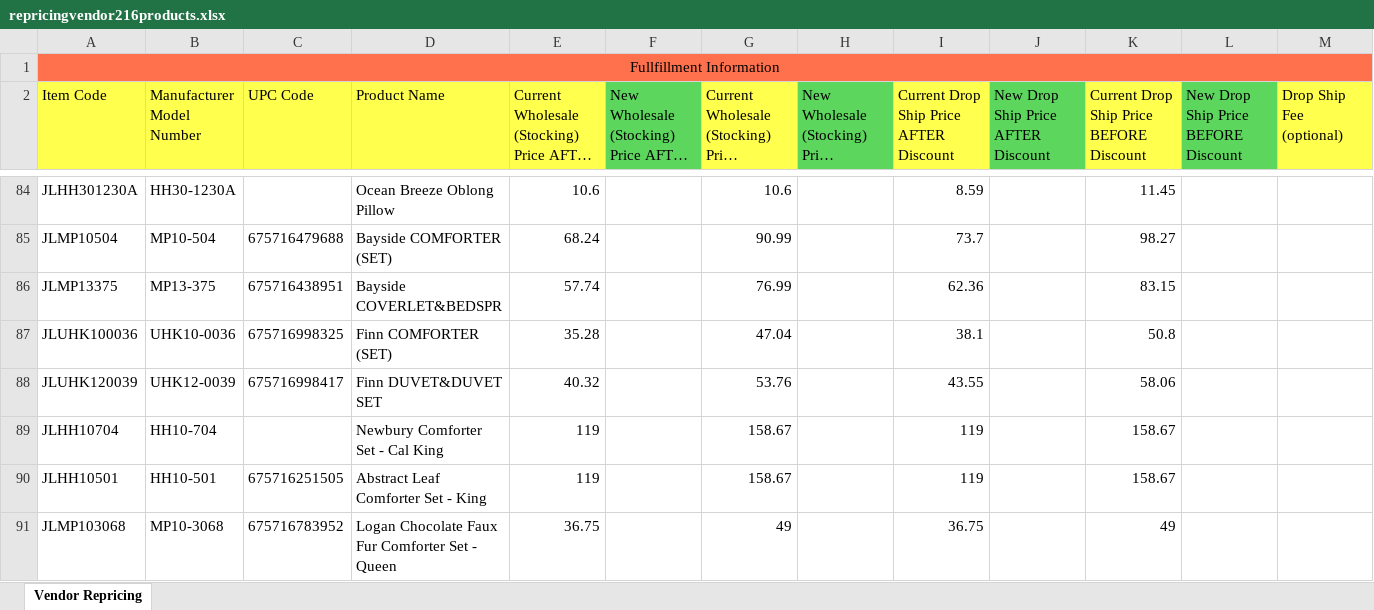
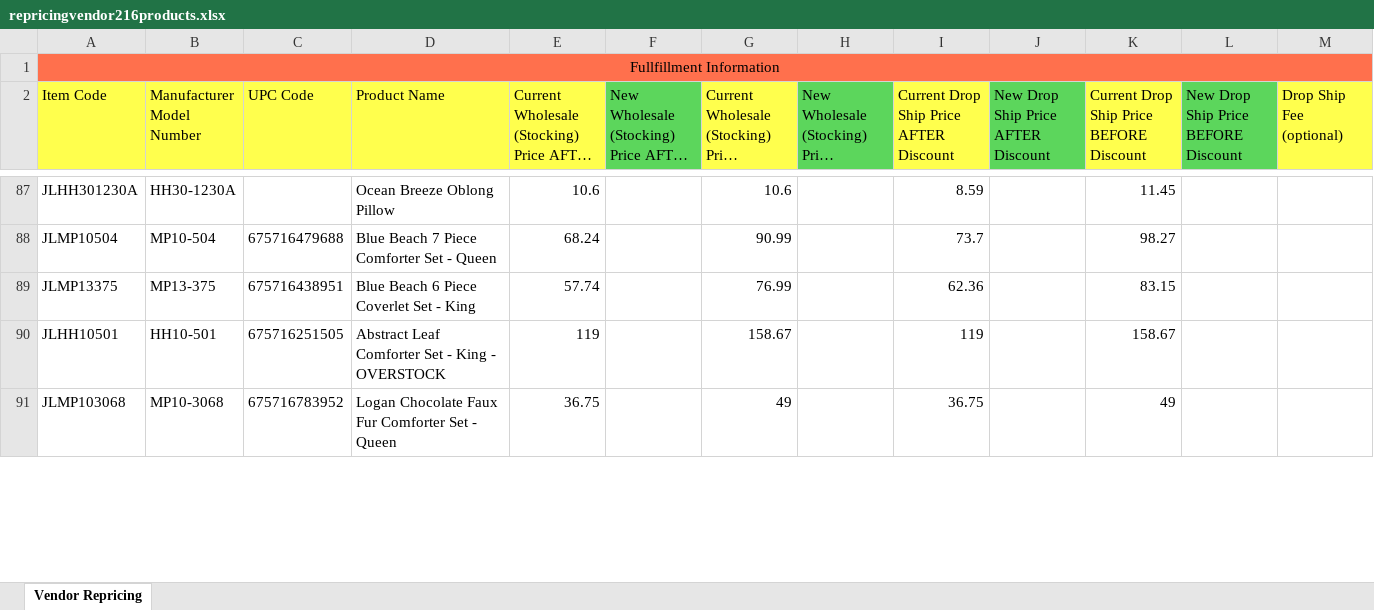
Before and after one commit to miniada17418/test1, an Excel workbook: media/repricing/repricingvendor216products.xlsx, sheet Vendor Repricing, drawn as a sheet; only a part is shown, gaps mark what is left out; long unchanged cells end in …; values as stored, in another font and other column widths than the file's, no borders; removed rows and columns are numbered as before the commit, all else as after; rows hold the shown columns only; the diff covers the shown part only; the diff names each change by its address in the sheet, - before the commit and + after, or states it on an @@ line.

```diff
--- a/media/repricing/repricingvendor216products.xlsx (sheet Vendor Repricing)
+++ b/media/repricing/repricingvendor216products.xlsx (sheet Vendor Repricing)
-D88 (Product Name): Bayside COMFORTER (SET)
+D88 (Product Name): Blue Beach 7 Piece Comforter Set - Queen
-D89 (Product Name): Bayside COVERLET&BEDSPR
+D89 (Product Name): Blue Beach 6 Piece Coverlet Set - King
-row 87: JLUHK100036 | UHK10-0036 | 675716998325 | Finn COMFORTER (SET) | 35.28 |  | 47.04 |  | 38.1 |  | 50.8
-row 88: JLUHK120039 | UHK12-0039 | 675716998417 | Finn DUVET&DUVET SET | 40.32 |  | 53.76 |  | 43.55 |  | 58.06
@@ row 89 moved to row 86: JLHH10704 @@
-D90 (Product Name): Abstract Leaf Comforter Set - King
+D90 (Product Name): Abstract Leaf Comforter Set - King - OVERSTOCK
```
Also changed, not shown: 18 added rows, 16 removed rows, 19 moved rows and 30 edited cells elsewhere in this sheet, media/qbreports/uploads/xlsx_to_formated_xlsx.xlsx, media/repricing/repricingvendor186products.xlsx, 21 other files.
